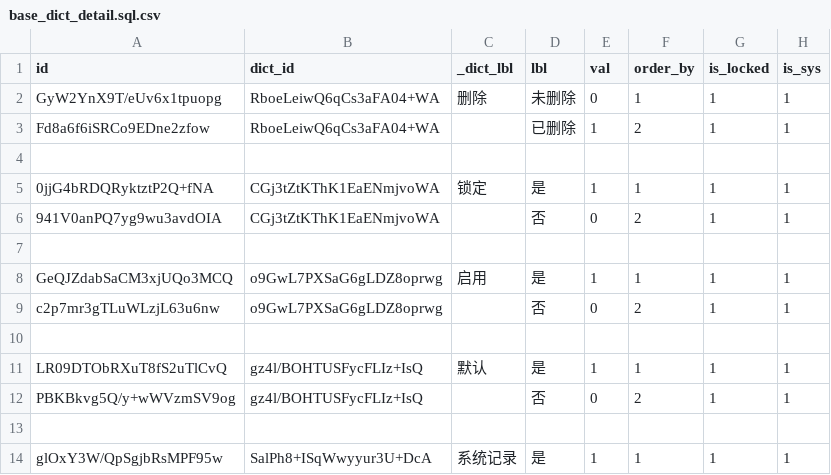
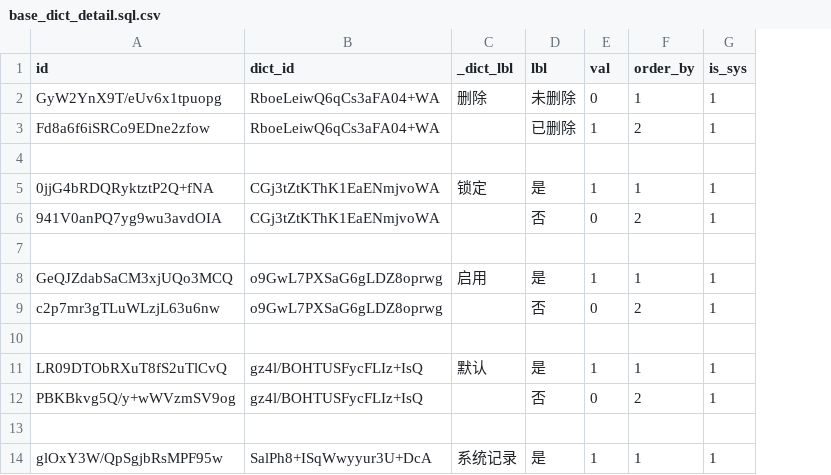
Before and after one commit to shakesoft/nest, a CSV file: codegen/src/tables/base/base_dict_detail.sql.csv, drawn as a sheet; only a part is shown; the diff names each change by its address in the sheet, - before the commit and + after, or states it on an @@ line.

```diff
--- a/codegen/src/tables/base/base_dict_detail.sql.csv
+++ b/codegen/src/tables/base/base_dict_detail.sql.csv
-column G (is_locked), rows 2-14: 1 | 1 |  | 1 | 1 |  | 1 | 1 |  | 1 | 1 |  | 1
```
Also changed, not shown: codegen/src/tables/base/base_dict.sql.csv, 1 other file.
